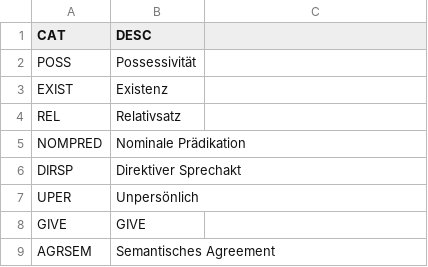
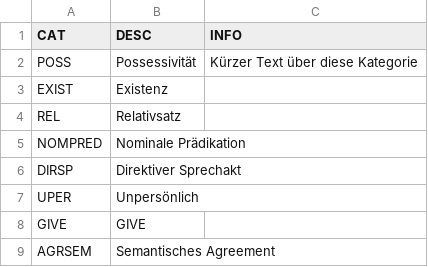
Before and after one commit to dobati/lehrprojekt, a CSV file: tables/standoff/categorydesc.csv, drawn as a sheet; only a part is shown; the diff names each change by its address in the sheet, - before the commit and + after, or states it on an @@ line.

Commit message:
added a new column INFO in table category

```diff
--- a/tables/standoff/categorydesc.csv
+++ b/tables/standoff/categorydesc.csv
-C1: (empty)
+C1: INFO
-C2 (INFO): (empty)
+C2 (INFO): Kürzer Text über diese Kategorie
```
Also changed, not shown: 1 other file.
